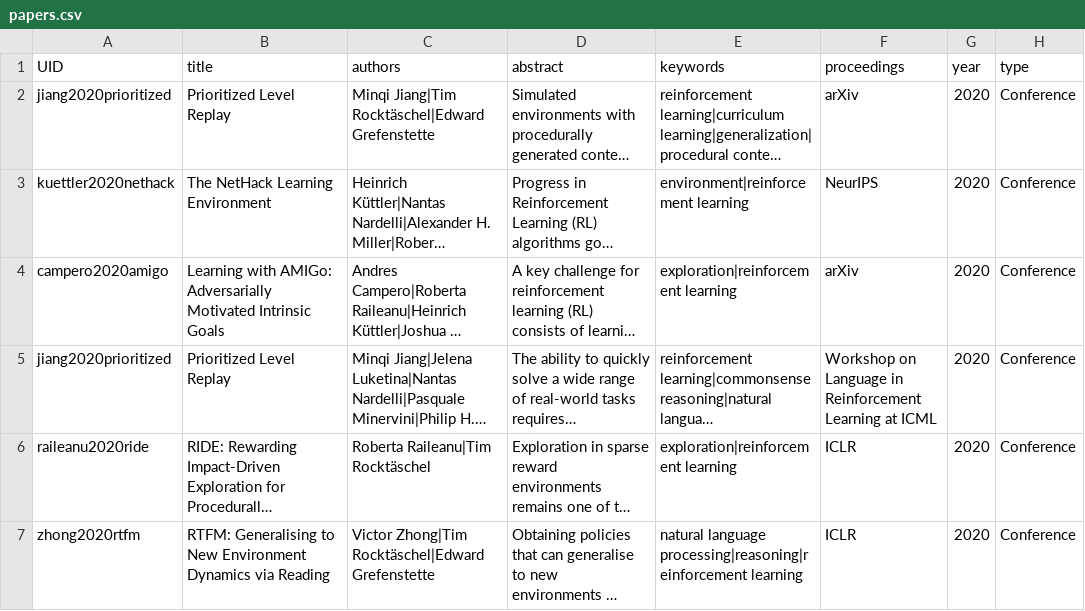
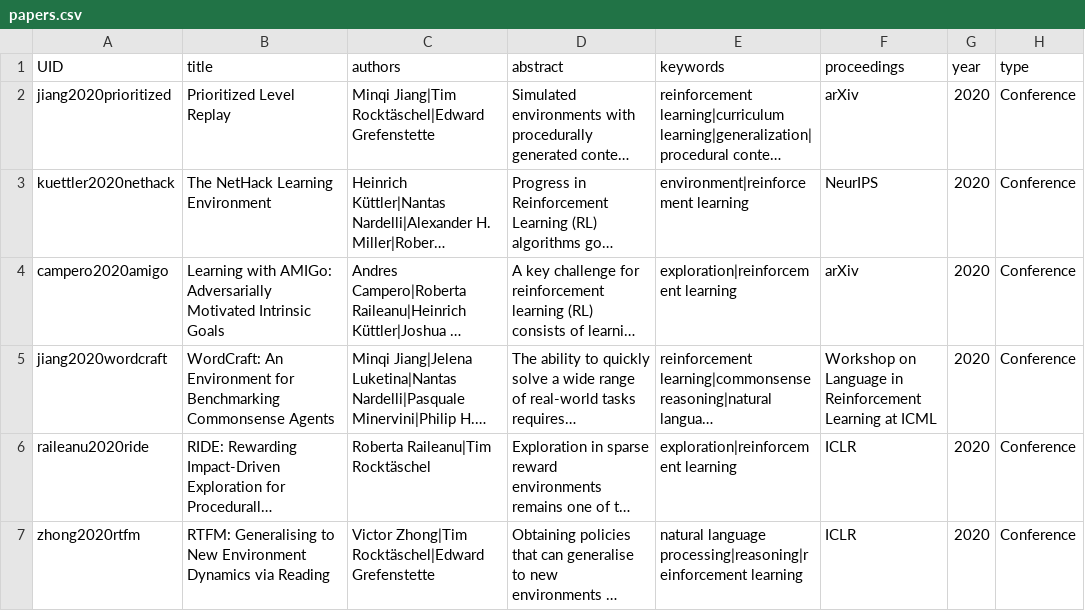
Before and after one commit to ucl-dark/ucl-dark.github.io, a CSV file: sitedata/papers.csv, drawn as a sheet; only a part is shown; long unchanged cells end in …; the diff names each change by its address in the sheet, - before the commit and + after, or states it on an @@ line.

Commit message:
Update papers.csv

```diff
--- a/sitedata/papers.csv
+++ b/sitedata/papers.csv
-A5 (UID): jiang2020prioritized
+A5 (UID): jiang2020wordcraft
-B5 (title): Prioritized Level Replay
+B5 (title): WordCraft: An Environment for Benchmarking Commonsense Agents
```
